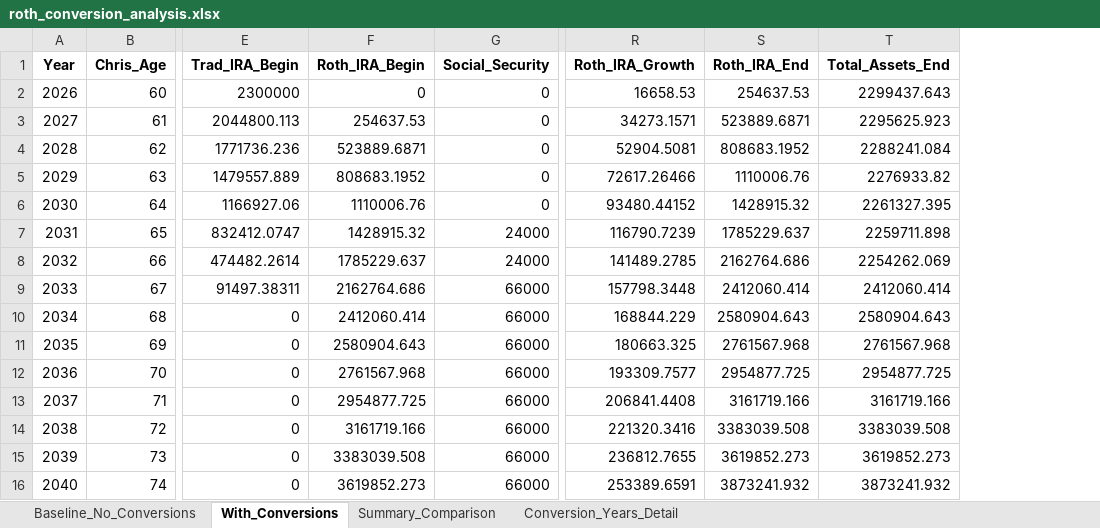
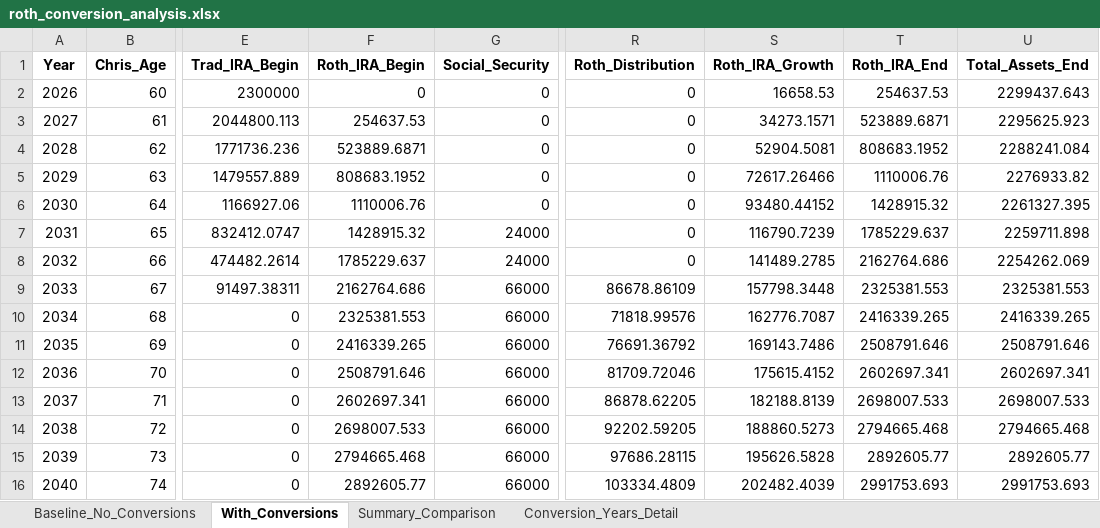
Before and after one commit to Keeping-Up-With-Claude/RothIRA, an Excel workbook: roth_conversion_analysis.xlsx, sheet With_Conversions, drawn as a sheet; only a part is shown, gaps mark what is left out; values as stored, in another font and other column widths than the file's, no borders; addresses are those after the commit; the diff covers the shown part only; the diff names each change by its address in the sheet, - before the commit and + after, or states it on an @@ line.

```diff
--- a/roth_conversion_analysis.xlsx (sheet With_Conversions)
+++ b/roth_conversion_analysis.xlsx (sheet With_Conversions)
+column R (Roth_Distribution), rows 2-16: 0 | 0 | 0 | 0 | 0 | 0 | 0 | 86678.86109 | 71818.99576 | 76691.36792 | 81709.72046 | 86878.62205 | 92202.59205 | 97686.28115 | 103334.4809
-T9 (Roth_IRA_End): 2412060.414
+T9 (Roth_IRA_End): 2325381.553
-U9 (Total_Assets_End): 2412060.414
+U9 (Total_Assets_End): 2325381.553
-F10 (Roth_IRA_Begin): 2412060.414
+F10 (Roth_IRA_Begin): 2325381.553
-S10 (Roth_IRA_Growth): 168844.229
+S10 (Roth_IRA_Growth): 162776.7087
-T10 (Roth_IRA_End): 2580904.643
+T10 (Roth_IRA_End): 2416339.265
-U10 (Total_Assets_End): 2580904.643
+U10 (Total_Assets_End): 2416339.265
-F11 (Roth_IRA_Begin): 2580904.643
+F11 (Roth_IRA_Begin): 2416339.265
-S11 (Roth_IRA_Growth): 180663.325
+S11 (Roth_IRA_Growth): 169143.7486
-T11 (Roth_IRA_End): 2761567.968
+T11 (Roth_IRA_End): 2508791.646
-U11 (Total_Assets_End): 2761567.968
+U11 (Total_Assets_End): 2508791.646
-F12 (Roth_IRA_Begin): 2761567.968
+F12 (Roth_IRA_Begin): 2508791.646
-S12 (Roth_IRA_Growth): 193309.7577
+S12 (Roth_IRA_Growth): 175615.4152
-T12 (Roth_IRA_End): 2954877.725
+T12 (Roth_IRA_End): 2602697.341
-U12 (Total_Assets_End): 2954877.725
+U12 (Total_Assets_End): 2602697.341
-F13 (Roth_IRA_Begin): 2954877.725
+F13 (Roth_IRA_Begin): 2602697.341
-S13 (Roth_IRA_Growth): 206841.4408
+S13 (Roth_IRA_Growth): 182188.8139
-T13 (Roth_IRA_End): 3161719.166
+T13 (Roth_IRA_End): 2698007.533
-U13 (Total_Assets_End): 3161719.166
+U13 (Total_Assets_End): 2698007.533
-F14 (Roth_IRA_Begin): 3161719.166
+F14 (Roth_IRA_Begin): 2698007.533
-S14 (Roth_IRA_Growth): 221320.3416
+S14 (Roth_IRA_Growth): 188860.5273
-T14 (Roth_IRA_End): 3383039.508
+T14 (Roth_IRA_End): 2794665.468
-U14 (Total_Assets_End): 3383039.508
+U14 (Total_Assets_End): 2794665.468
-F15 (Roth_IRA_Begin): 3383039.508
+F15 (Roth_IRA_Begin): 2794665.468
-S15 (Roth_IRA_Growth): 236812.7655
+S15 (Roth_IRA_Growth): 195626.5828
-T15 (Roth_IRA_End): 3619852.273
+T15 (Roth_IRA_End): 2892605.77
-U15 (Total_Assets_End): 3619852.273
+U15 (Total_Assets_End): 2892605.77
-F16 (Roth_IRA_Begin): 3619852.273
+F16 (Roth_IRA_Begin): 2892605.77
-S16 (Roth_IRA_Growth): 253389.6591
+S16 (Roth_IRA_Growth): 202482.4039
-T16 (Roth_IRA_End): 3873241.932
+T16 (Roth_IRA_End): 2991753.693
-U16 (Total_Assets_End): 3873241.932
+U16 (Total_Assets_End): 2991753.693
```
Also changed, not shown: 84 edited cells elsewhere in this sheet, sheet Conversion_Years_Detail, sheet Baseline_No_Conversions, sheet Summary_Comparison, 2 other files.
